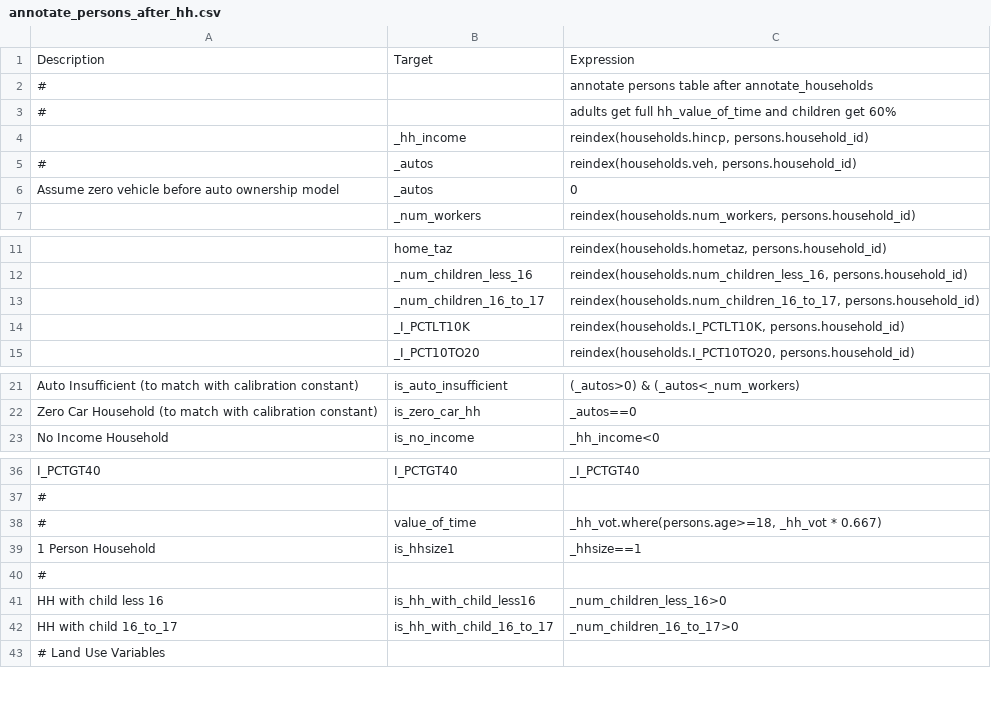
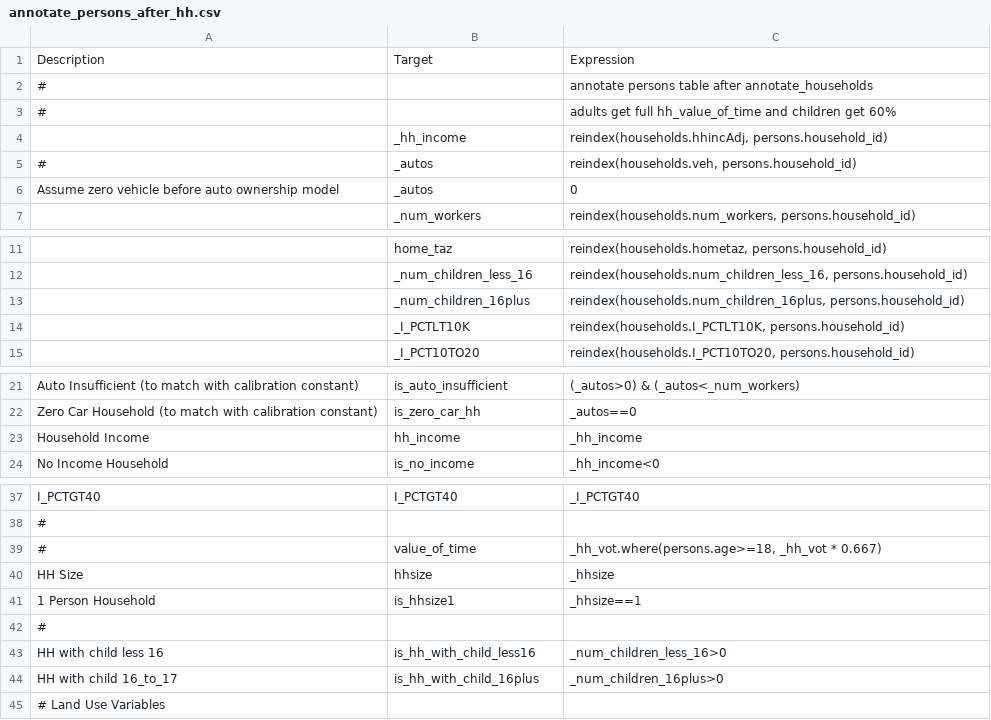
Before and after one commit to wsp-sag/client_arc_activitysim, a CSV file: configs/annotate_persons_after_hh.csv, drawn as a sheet; only a part is shown, gaps mark what is left out.

```diff
--- a/configs/annotate_persons_after_hh.csv
+++ b/configs/annotate_persons_after_hh.csv
@@ -3,3 +3,3 @@ Description,Target,Expression
 #,, adults get full hh_value_of_time and children get 60%
-,_hh_income,"reindex(households.hincp, persons.household_id)"
+,_hh_income,"reindex(households.hhincAdj, persons.household_id)"
 #,_autos,"reindex(households.veh, persons.household_id)"
@@ -12,3 +12,3 @@ Assume zero vehicle before auto ownership model,_autos,0
 ,_num_children_less_16,"reindex(households.num_children_less_16, persons.household_id)"
-,_num_children_16_to_17,"reindex(households.num_children_16_to_17, persons.household_id)"
+,_num_children_16plus,"reindex(households.num_children_16plus, persons.household_id)"
 ,_I_PCTLT10K,"reindex(households.I_PCTLT10K, persons.household_id)"
@@ -22,2 +22,3 @@ Auto Insufficient (to match with calibration constant),is_auto_insufficient,(_au
 Zero Car Household (to match with calibration constant),is_zero_car_hh,_autos==0
+Household Income,hh_income,_hh_income
 No Income Household,is_no_income,_hh_income<0
@@ -38,2 +39,3 @@ I_PCTGT40,I_PCTGT40,_I_PCTGT40
 #,value_of_time,"_hh_vot.where(persons.age>=18, _hh_vot * 0.667)"
+HH Size,hhsize,_hhsize
 1 Person Household,is_hhsize1,_hhsize==1
@@ -41,3 +43,3 @@ I_PCTGT40,I_PCTGT40,_I_PCTGT40
 HH with child less 16,is_hh_with_child_less16,_num_children_less_16>0
-HH with child 16_to_17,is_hh_with_child_16_to_17,_num_children_16_to_17>0
+HH with child 16_to_17,is_hh_with_child_16plus,_num_children_16plus>0
 # Land Use Variables,,
```
Also changed, not shown: configs/annotate_households.csv, configs/annotate_persons.csv, 8 other files.
